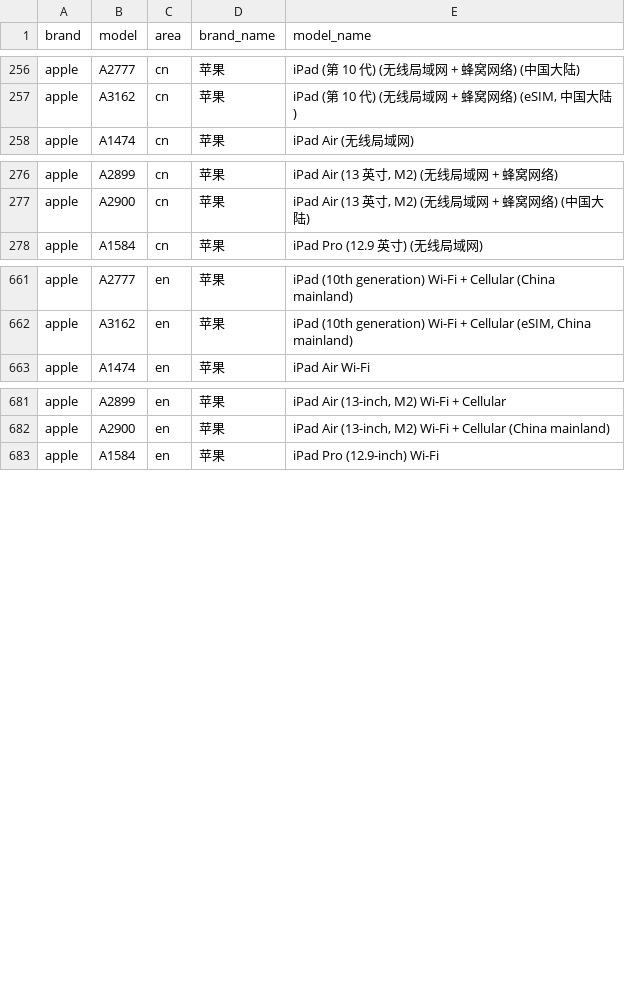
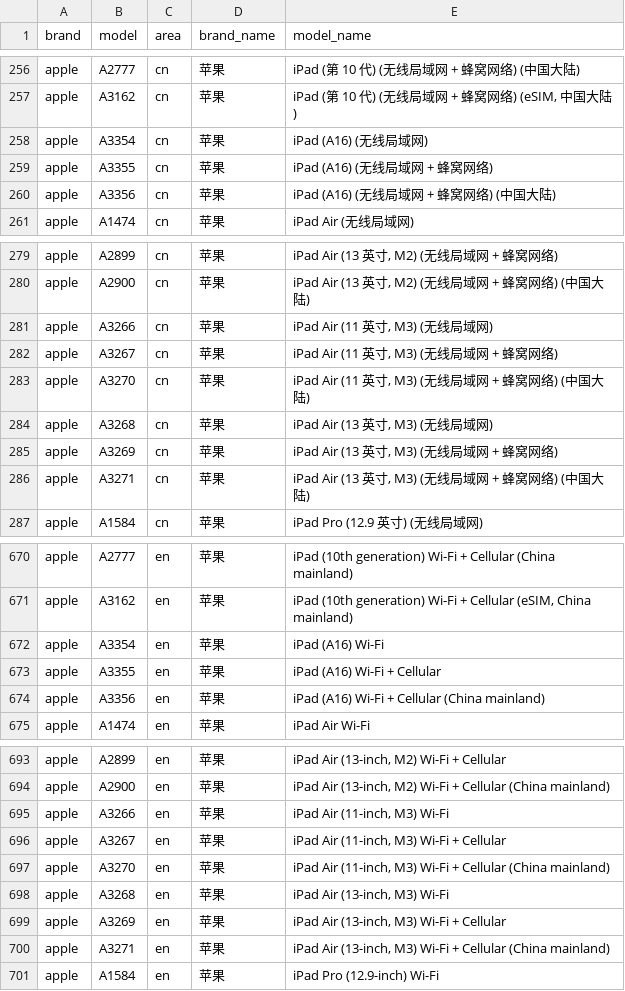
Before and after one commit to blackblock1523/mobilemodels, a CSV file: brand_model.csv, drawn as a sheet; only a part is shown, gaps mark what is left out; the diff covers the shown part only.

Commit message:
Sync with MobileModels a17e6a63d0e9faddb273f59a6a8c869046a5db12

```diff
--- a/brand_model.csv
+++ b/brand_model.csv
@@ -257,2 +257,5 @@ apple,A2777,cn,苹果, iPad (第 10 代) (无线局域网 + 蜂窝网络) (中
 apple,A3162,cn,苹果," iPad (第 10 代) (无线局域网 + 蜂窝网络) (eSIM, 中国大陆)"
+apple,A3354,cn,苹果, iPad (A16) (无线局域网)
+apple,A3355,cn,苹果, iPad (A16) (无线局域网 + 蜂窝网络)
+apple,A3356,cn,苹果, iPad (A16) (无线局域网 + 蜂窝网络) (中国大陆)
 apple,A1474,cn,苹果, iPad Air (无线局域网)
@@ -277,2 +280,8 @@ apple,A2899,cn,苹果," iPad Air (13 英寸, M2) (无线局域网 + 蜂窝网络
 apple,A2900,cn,苹果," iPad Air (13 英寸, M2) (无线局域网 + 蜂窝网络) (中国大陆)"
+apple,A3266,cn,苹果," iPad Air (11 英寸, M3) (无线局域网)"
+apple,A3267,cn,苹果," iPad Air (11 英寸, M3) (无线局域网 + 蜂窝网络)"
+apple,A3270,cn,苹果," iPad Air (11 英寸, M3) (无线局域网 + 蜂窝网络) (中国大陆)"
+apple,A3268,cn,苹果," iPad Air (13 英寸, M3) (无线局域网)"
+apple,A3269,cn,苹果," iPad Air (13 英寸, M3) (无线局域网 + 蜂窝网络)"
+apple,A3271,cn,苹果," iPad Air (13 英寸, M3) (无线局域网 + 蜂窝网络) (中国大陆)"
 apple,A1584,cn,苹果, iPad Pro (12.9 英寸) (无线局域网)
@@ -662,2 +671,5 @@ apple,A2777,en,苹果, iPad (10th generation) Wi-Fi + Cellular (China mainland)
 apple,A3162,en,苹果," iPad (10th generation) Wi-Fi + Cellular (eSIM, China mainland)"
+apple,A3354,en,苹果, iPad (A16) Wi-Fi
+apple,A3355,en,苹果, iPad (A16) Wi-Fi + Cellular
+apple,A3356,en,苹果, iPad (A16) Wi-Fi + Cellular (China mainland)
 apple,A1474,en,苹果, iPad Air Wi-Fi
@@ -682,2 +694,8 @@ apple,A2899,en,苹果," iPad Air (13-inch, M2) Wi-Fi + Cellular"
 apple,A2900,en,苹果," iPad Air (13-inch, M2) Wi-Fi + Cellular (China mainland)"
+apple,A3266,en,苹果," iPad Air (11-inch, M3) Wi-Fi"
+apple,A3267,en,苹果," iPad Air (11-inch, M3) Wi-Fi + Cellular"
+apple,A3270,en,苹果," iPad Air (11-inch, M3) Wi-Fi + Cellular (China mainland)"
+apple,A3268,en,苹果," iPad Air (13-inch, M3) Wi-Fi"
+apple,A3269,en,苹果," iPad Air (13-inch, M3) Wi-Fi + Cellular"
+apple,A3271,en,苹果," iPad Air (13-inch, M3) Wi-Fi + Cellular (China mainland)"
 apple,A1584,en,苹果, iPad Pro (12.9-inch) Wi-Fi
```
Also changed, not shown: 5 added rows and 4 moved rows elsewhere in this file, 1 other file.
